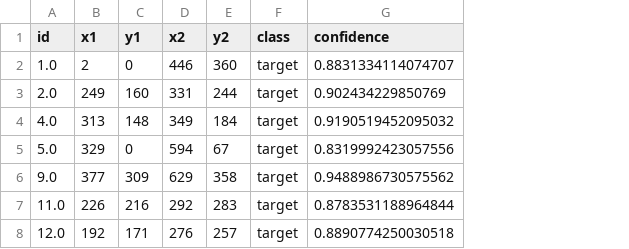
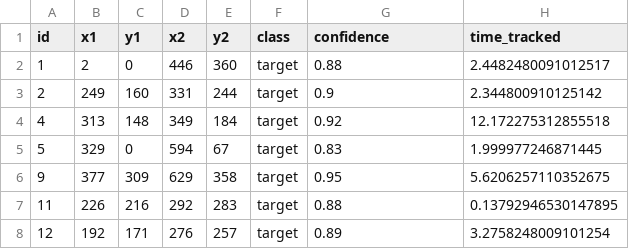
Before and after one commit to shardul37taware/cv-project-log, a CSV file: 0_10_3_02_640.csv, drawn as a sheet; the diff names each change by its address in the sheet, - before the commit and + after, or states it on an @@ line.

```diff
--- a/0_10_3_02_640.csv
+++ b/0_10_3_02_640.csv
+column H (time_tracked), rows 2-8: 2.4482480091012517 | 2.344800910125142 | 12.172275312855518 | 1.999977246871445 | 5.6206257110352675 | 0.13792946530147895 | 3.2758248009101254
-A2 (id): 1.0
+A2 (id): 1
-G2 (confidence): 0.8831334114074707
+G2 (confidence): 0.88
-A3 (id): 2.0
+A3 (id): 2
-G3 (confidence): 0.902434229850769
+G3 (confidence): 0.9
-A4 (id): 4.0
+A4 (id): 4
-G4 (confidence): 0.9190519452095032
+G4 (confidence): 0.92
-A5 (id): 5.0
+A5 (id): 5
-G5 (confidence): 0.8319992423057556
+G5 (confidence): 0.83
-A6 (id): 9.0
+A6 (id): 9
-G6 (confidence): 0.9488986730575562
+G6 (confidence): 0.95
-A7 (id): 11.0
+A7 (id): 11
-G7 (confidence): 0.8783531188964844
+G7 (confidence): 0.88
-A8 (id): 12.0
+A8 (id): 12
-G8 (confidence): 0.8890774250030518
+G8 (confidence): 0.89
```
Also changed, not shown: 2 other files.
